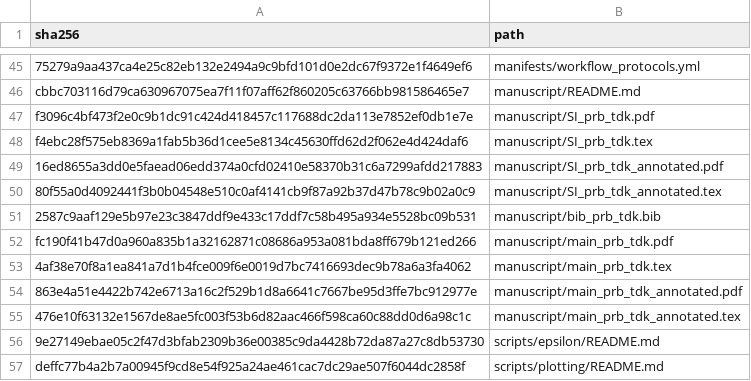
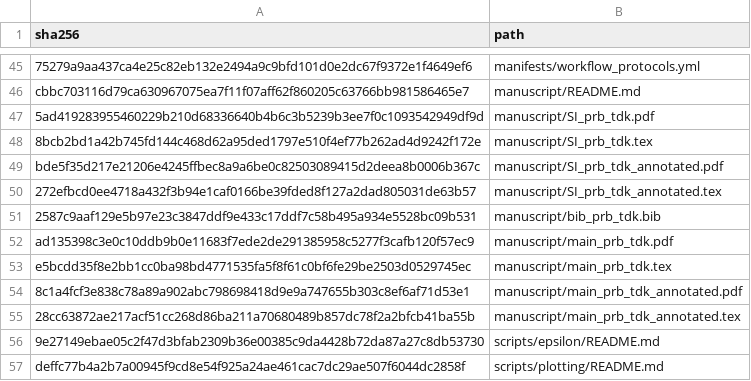
Before and after one commit to DCM-Uni-Paderborn/UZH-protocol, a TSV file: manifests/file_hashes.tsv, drawn as a sheet; only a part is shown, gaps mark what is left out; the diff names each change by its address in the sheet, - before the commit and + after, or states it on an @@ line.

```diff
--- a/manifests/file_hashes.tsv
+++ b/manifests/file_hashes.tsv
-A47 (sha256): f3096c4bf473f2e0c9b1dc91c424d418457c117688dc2da113e7852ef0db1e7e
+A47 (sha256): 5ad419283955460229b210d68336640b4b6c3b5239b3ee7f0c1093542949df9d
-A48 (sha256): f4ebc28f575eb8369a1fab5b36d1cee5e8134c45630ffd62d2f062e4d424daf6
+A48 (sha256): 8bcb2bd1a42b745fd144c468d62a95ded1797e510f4ef77b262ad4d9242f172e
-A49 (sha256): 16ed8655a3dd0e5faead06edd374a0cfd02410e58370b31c6a7299afdd217883
+A49 (sha256): bde5f35d217e21206e4245ffbec8a9a6be0c82503089415d2deea8b0006b367c
-A50 (sha256): 80f55a0d4092441f3b0b04548e510c0af4141cb9f87a92b37d47b78c9b02a0c9
+A50 (sha256): 272efbcd0ee4718a432f3b94e1caf0166be39fded8f127a2dad805031de63b57
-A52 (sha256): fc190f41b47d0a960a835b1a32162871c08686a953a081bda8ff679b121ed266
+A52 (sha256): ad135398c3e0c10ddb9b0e11683f7ede2de291385958c5277f3cafb120f57ec9
-A53 (sha256): 4af38e70f8a1ea841a7d1b4fce009f6e0019d7bc7416693dec9b78a6a3fa4062
+A53 (sha256): e5bcdd35f8e2bb1cc0ba98bd4771535fa5f8f61c0bf6fe29be2503d0529745ec
-A54 (sha256): 863e4a51e4422b742e6713a16c2f529b1d8a6641c7667be95d3ffe7bc912977e
+A54 (sha256): 8c1a4fcf3e838c78a89a902abc798698418d9e9a747655b303c8ef6af71d53e1
-A55 (sha256): 476e10f63132e1567de8ae5fc003f53b6d82aac466f598ca60c88dd0d6a98c1c
+A55 (sha256): 28cc63872ae217acf51cc268d86ba211a70680489b857dc78f2a2bfcb41ba55b
```
Also changed, not shown: 8 other files.
